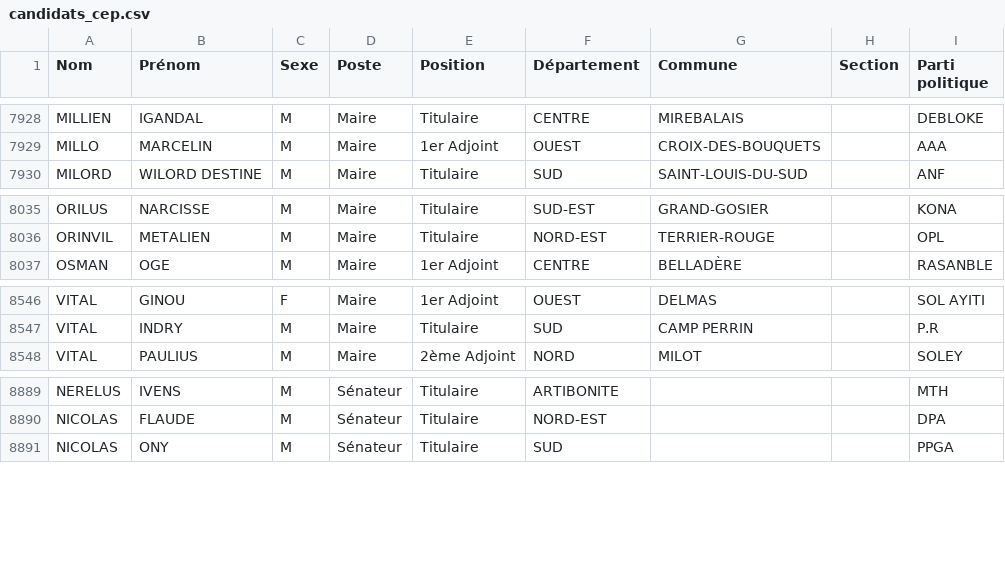
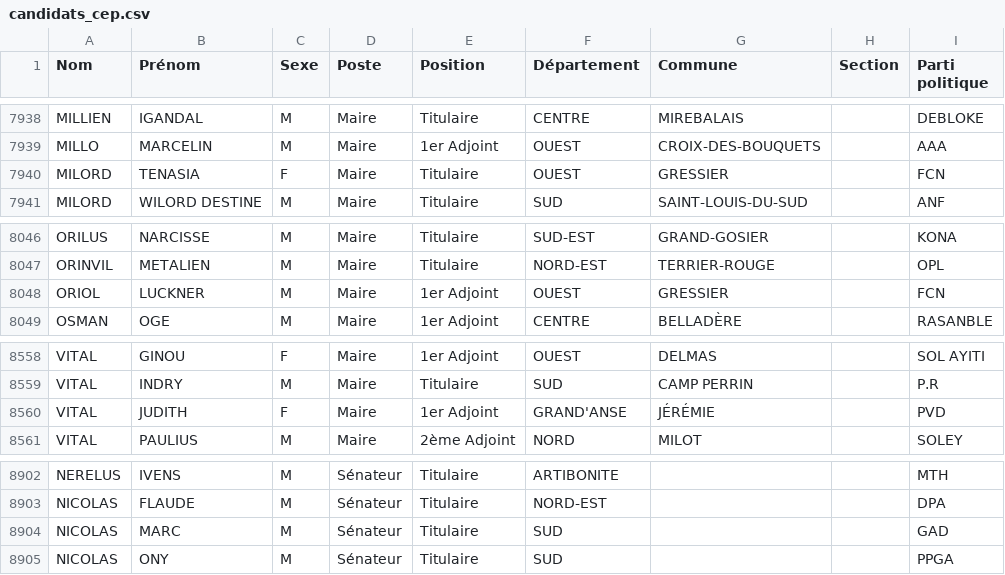
Before and after one commit to ayamr/napvote, a CSV file: data/candidats_cep.csv, drawn as a sheet; only a part is shown, gaps mark what is left out; the diff covers the shown part only; the diff names each change by its address in the sheet, - before the commit and + after, or states it on an @@ line.

```diff
--- a/data/candidats_cep.csv
+++ b/data/candidats_cep.csv
+row 7940: MILORD | TENASIA | F | Maire | Titulaire | OUEST | GRESSIER |  | FCN
+row 8048: ORIOL | LUCKNER | M | Maire | 1er Adjoint | OUEST | GRESSIER |  | FCN
+row 8560: VITAL | JUDITH | F | Maire | 1er Adjoint | GRAND'ANSE | JÉRÉMIE |  | PVD
+row 8904: NICOLAS | MARC | M | Sénateur | Titulaire | SUD |  |  | GAD
```
Also changed, not shown: 10 added rows elsewhere in this file, 7 other files.
